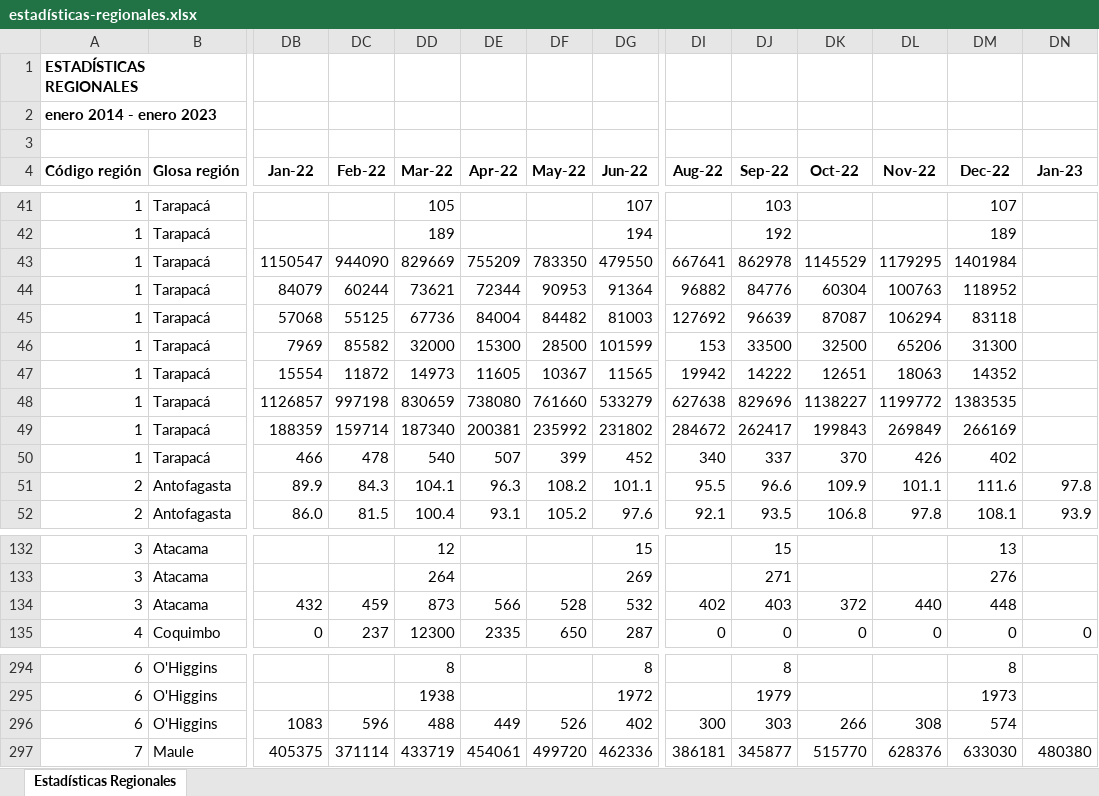
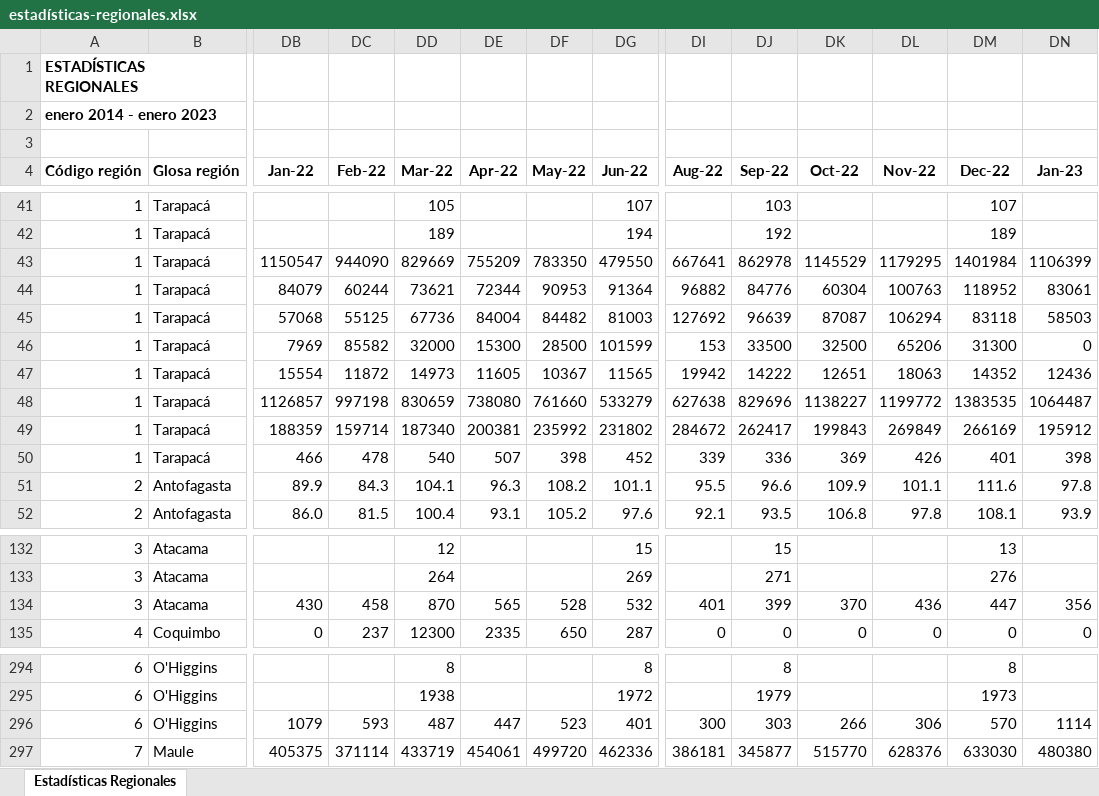
Before and after one commit to Sud-Austral/EstadisticasRegionales, an Excel workbook: Estadísticas Regionales/estadísticas-regionales.xlsx, sheet Estadísticas Regionales, drawn as a sheet; only a part is shown, gaps mark what is left out; values as stored, in another font and other column widths than the file's, no borders; the diff covers the shown part only; the diff names each change by its address in the sheet, - before the commit and + after, or states it on an @@ line.

```diff
--- a/Estadísticas Regionales/estadísticas-regionales.xlsx (sheet Estadísticas Regionales)
+++ b/Estadísticas Regionales/estadísticas-regionales.xlsx (sheet Estadísticas Regionales)
-DN43 (Jan-23): (empty)
+DN43 (Jan-23): 1106399
-DN44 (Jan-23): (empty)
+DN44 (Jan-23): 83061
-DN45 (Jan-23): (empty)
+DN45 (Jan-23): 58503
-DN46 (Jan-23): (empty)
+DN46 (Jan-23): 0
-DN47 (Jan-23): (empty)
+DN47 (Jan-23): 12436
-DN48 (Jan-23): (empty)
+DN48 (Jan-23): 1064487
-DN49 (Jan-23): (empty)
+DN49 (Jan-23): 195912
-DF50 (May-22): 399
+DF50 (May-22): 398
-DI50 (Aug-22): 340
+DI50 (Aug-22): 339
-DJ50 (Sep-22): 337
+DJ50 (Sep-22): 336
-DK50 (Oct-22): 370
+DK50 (Oct-22): 369
-DM50 (Dec-22): 402
+DM50 (Dec-22): 401
-DN50 (Jan-23): (empty)
+DN50 (Jan-23): 398
-DB134 (Jan-22): 432
+DB134 (Jan-22): 430
-DC134 (Feb-22): 459
+DC134 (Feb-22): 458
-DD134 (Mar-22): 873
+DD134 (Mar-22): 870
-DE134 (Apr-22): 566
+DE134 (Apr-22): 565
-DI134 (Aug-22): 402
+DI134 (Aug-22): 401
-DJ134 (Sep-22): 403
+DJ134 (Sep-22): 399
-DK134 (Oct-22): 372
+DK134 (Oct-22): 370
-DL134 (Nov-22): 440
+DL134 (Nov-22): 436
-DM134 (Dec-22): 448
+DM134 (Dec-22): 447
-DN134 (Jan-23): (empty)
+DN134 (Jan-23): 356
-DB296 (Jan-22): 1083
+DB296 (Jan-22): 1079
-DC296 (Feb-22): 596
+DC296 (Feb-22): 593
-DD296 (Mar-22): 488
+DD296 (Mar-22): 487
-DE296 (Apr-22): 449
+DE296 (Apr-22): 447
-DF296 (May-22): 526
+DF296 (May-22): 523
-DG296 (Jun-22): 402
+DG296 (Jun-22): 401
-DL296 (Nov-22): 308
+DL296 (Nov-22): 306
-DM296 (Dec-22): 574
+DM296 (Dec-22): 570
-DN296 (Jan-23): (empty)
+DN296 (Jan-23): 1114
```
Also changed, not shown: 98 edited cells elsewhere in this sheet, Estadísticas Regionales/descriptor-de-campos.xlsx.
